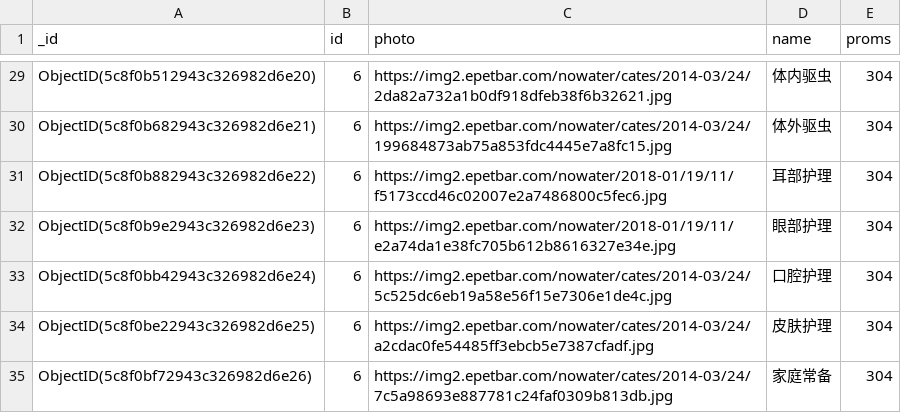
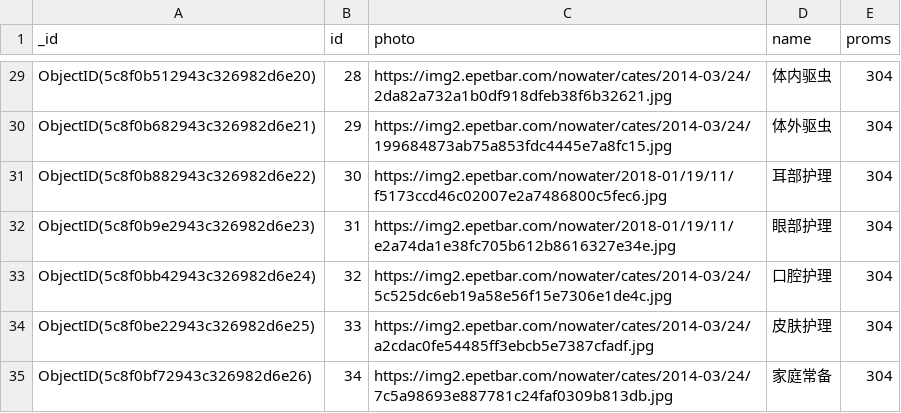
Before and after one commit to gzh51811/AnimalTime, a CSV file: src/assets/left.csv, drawn as a sheet; only a part is shown, gaps mark what is left out; the diff covers the shown part only; the diff names each change by its address in the sheet, - before the commit and + after, or states it on an @@ line.

```diff
--- a/src/assets/left.csv
+++ b/src/assets/left.csv
-B29 (id): 6
+B29 (id): 28
-B30 (id): 6
+B30 (id): 29
-B31 (id): 6
+B31 (id): 30
-B32 (id): 6
+B32 (id): 31
-B33 (id): 6
+B33 (id): 32
-B34 (id): 6
+B34 (id): 33
-B35 (id): 6
+B35 (id): 34
```
Also changed, not shown: 26 edited cells elsewhere in this file, 32 other files.
